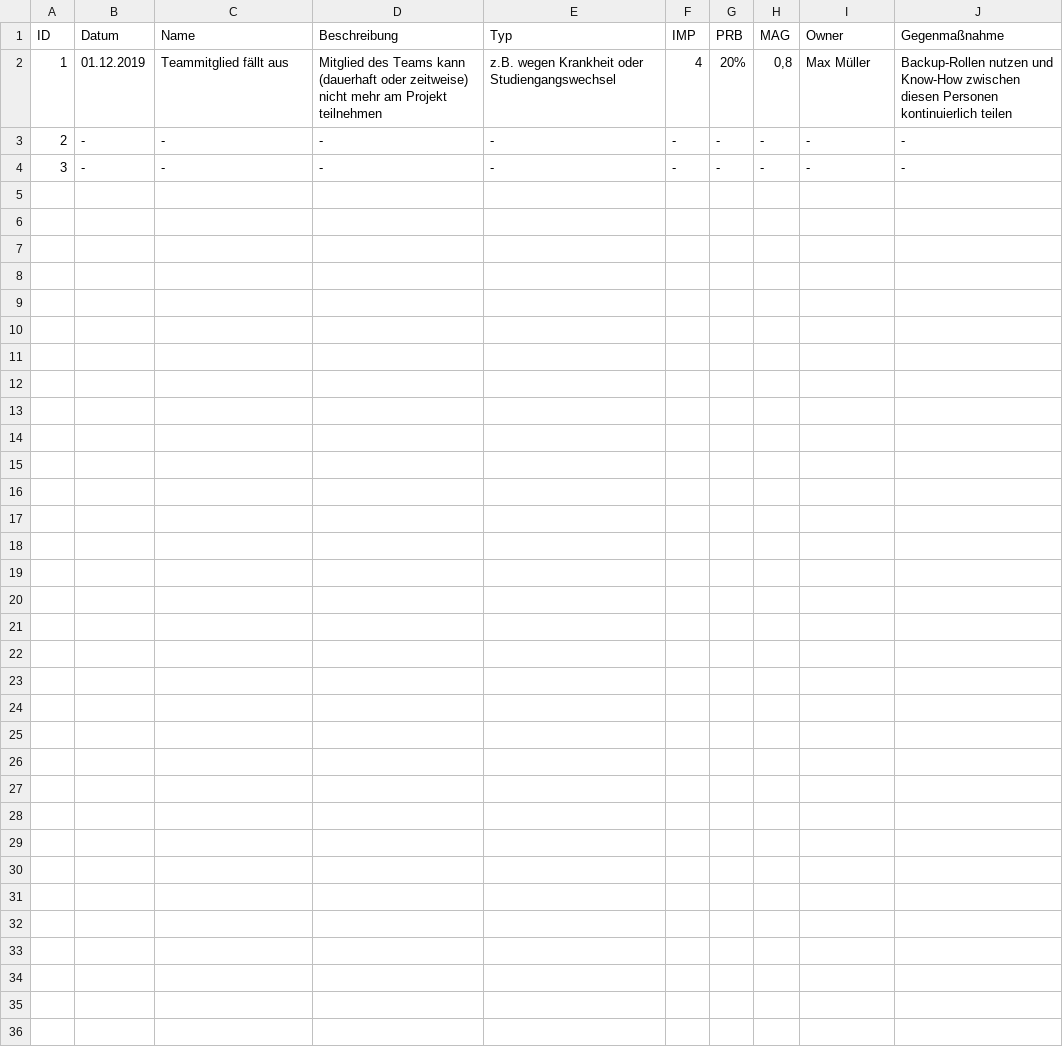
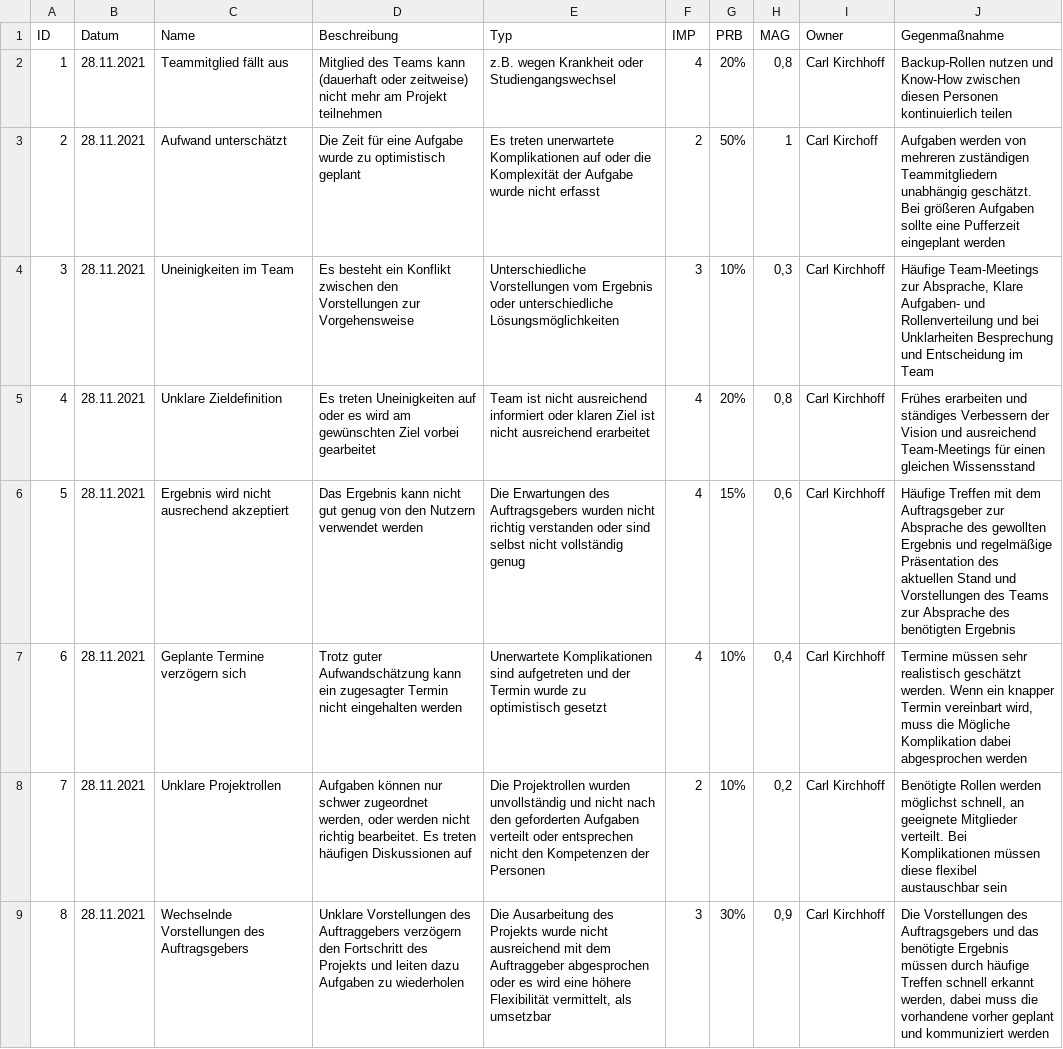
Before and after one commit to PowerOfCreation/E1Ressourcenverwaltung, a CSV file: docs/project_management/risks.csv, drawn as a sheet.

Commit message:
1.Stand_Risikoliste

```diff
--- a/docs/project_management/risks.csv
+++ b/docs/project_management/risks.csv
@@ -1,4 +1,9 @@
 ID;Datum;Name;Beschreibung;Typ;IMP;PRB;MAG;Owner;Gegenmaßnahme
-1;01.12.2019;Teammitglied fällt aus;Mitglied des Teams kann (dauerhaft oder zeitweise) nicht mehr am Projekt teilnehmen; z.B. wegen Krankheit oder Studiengangswechsel;4;20%;0,8;Max Müller;Backup-Rollen nutzen und Know-How zwischen diesen Personen kontinuierlich teilen
-2;-;-;-;-;-;-;-;-;-
-3;-;-;-;-;-;-;-;-;-
+1;28.11.2021;Teammitglied fällt aus;Mitglied des Teams kann (dauerhaft oder zeitweise) nicht mehr am Projekt teilnehmen; z.B. wegen Krankheit oder Studiengangswechsel;4;20%;0,8;Carl Kirchhoff;Backup-Rollen nutzen und Know-How zwischen diesen Personen kontinuierlich teilen
+2;28.11.2021;Aufwand unterschätzt;Die Zeit für eine Aufgabe wurde zu optimistisch geplant;Es treten unerwartete Komplikationen auf oder die Komplexität der Aufgabe wurde nicht erfasst;2;50%;1;Carl Kirchoff;Aufgaben werden von mehreren zuständigen Teammitgliedern unabhängig geschätzt. Bei größeren Aufgaben sollte eine Pufferzeit eingeplant werden
+3;28.11.2021;Uneinigkeiten im Team;Es besteht ein Konflikt zwischen den Vorstellungen zur Vorgehensweise;Unterschiedliche Vorstellungen vom Ergebnis oder unterschiedliche Lösungsmöglichkeiten;3;10%;0,3;Carl Kirchhoff;Häufige Team-Meetings zur Absprache, Klare Aufgaben- und Rollenverteilung und bei Unklarheiten Besprechung und Entscheidung im Team
+4;28.11.2021;Unklare Zieldefinition; Es treten Uneinigkeiten auf oder es wird am gewünschten Ziel vorbei gearbeitet;Team ist nicht ausreichend informiert oder klaren Ziel ist nicht ausreichend erarbeitet;4;20%;0,8;Carl Kirchhoff;Frühes erarbeiten und ständiges Verbessern der Vision und ausreichend Team-Meetings für einen gleichen Wissensstand
+5;28.11.2021;Ergebnis wird nicht ausrechend akzeptiert;Das Ergebnis kann nicht gut genug von den Nutzern verwendet werden;Die Erwartungen des Auftragsgebers wurden nicht richtig verstanden oder sind selbst nicht vollständig genug;4;15%;0,6;Carl Kirchhoff;Häufige Treffen mit dem Auftragsgeber zur Absprache des gewollten Ergebnis und regelmäßige Präsentation des aktuellen Stand und Vorstellungen des Teams zur Absprache des benötigten Ergebnis
+6;28.11.2021;Geplante Termine verzögern sich;Trotz guter Aufwandschätzung kann ein zugesagter Termin nicht eingehalten werden;Unerwartete Komplikationen sind aufgetreten und der Termin wurde zu optimistisch gesetzt;4;10%;0,4;Carl Kirchhoff;Termine müssen sehr realistisch geschätzt werden. Wenn ein knapper Termin vereinbart wird, muss die Mögliche Komplikation dabei abgesprochen werden
+7;28.11.2021;Unklare Projektrollen;Aufgaben können nur schwer zugeordnet werden, oder werden nicht richtig bearbeitet. Es treten häufigen Diskussionen auf;Die Projektrollen wurden unvollständig und nicht nach den geforderten Aufgaben verteilt oder entsprechen nicht den Kompetenzen der Personen;2;10%;0,2;Carl Kirchhoff;Benötigte Rollen werden möglichst schnell, an geeignete Mitglieder verteilt. Bei Komplikationen müssen diese flexibel austauschbar sein
+8;28.11.2021;Wechselnde Vorstellungen des Auftragsgebers;Unklare Vorstellungen des Auftraggebers verzögern den Fortschritt des Projekts und leiten dazu Aufgaben zu wiederholen;Die Ausarbeitung des Projekts wurde nicht ausreichend mit dem Auftraggeber abgesprochen oder es wird eine höhere Flexibilität vermittelt, als umsetzbar;3;30%;0,9;Carl Kirchhoff;Die Vorstellungen des Auftragsgebers und das benötigte Ergebnis müssen durch häufige Treffen schnell erkannt werden, dabei muss die vorhandene vorher geplant und kommuniziert werden
```
